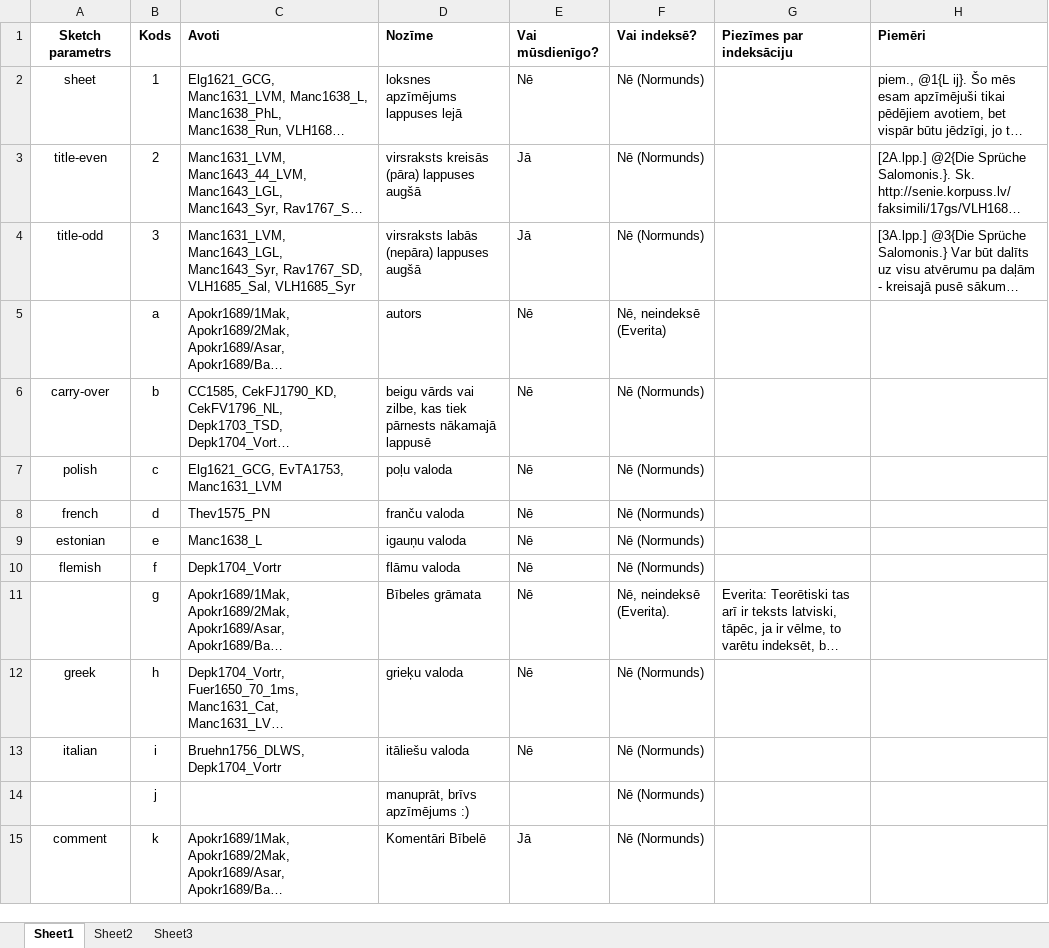
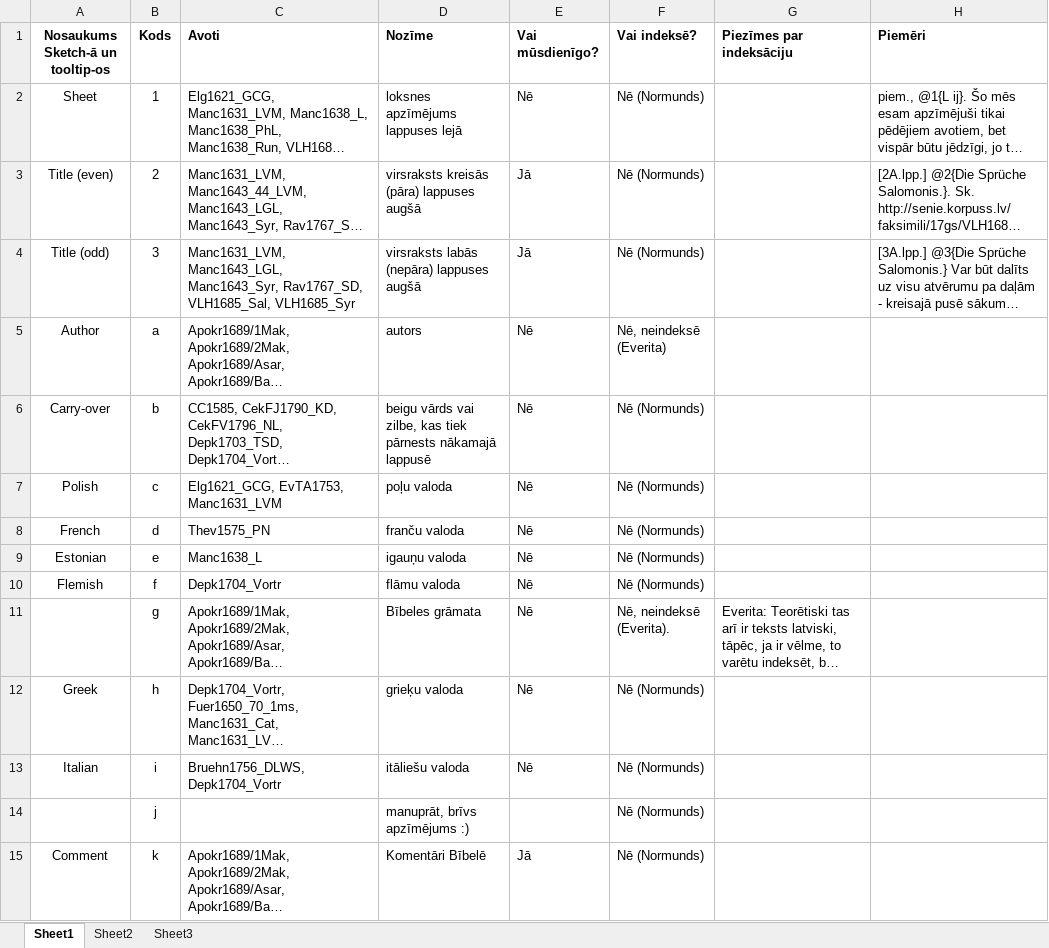
Before and after one commit to LUMII-AILab/Senie, an Excel workbook: Docs/SENIE-kodi-no-ASCII-datiem.xlsx, sheet Sheet1, drawn as a sheet; only a part is shown; long unchanged cells end in …; values as stored, in another font and other column widths than the file's, no borders; the diff covers the shown part only; the diff names each change by its address in the sheet, - before the commit and + after, or states it on an @@ line.

```diff
--- a/Docs/SENIE-kodi-no-ASCII-datiem.xlsx (sheet Sheet1)
+++ b/Docs/SENIE-kodi-no-ASCII-datiem.xlsx (sheet Sheet1)
-A1: Sketch parametrs
+A1: Nosaukums Sketch-ā un tooltip-os
-A2 (Nosaukums Sketch-ā un tooltip-os): sheet
+A2 (Nosaukums Sketch-ā un tooltip-os): Sheet
-A3 (Nosaukums Sketch-ā un tooltip-os): title-even
+A3 (Nosaukums Sketch-ā un tooltip-os): Title (even)
-A4 (Nosaukums Sketch-ā un tooltip-os): title-odd
+A4 (Nosaukums Sketch-ā un tooltip-os): Title (odd)
-A5 (Nosaukums Sketch-ā un tooltip-os): (empty)
+A5 (Nosaukums Sketch-ā un tooltip-os): Author
-A6 (Nosaukums Sketch-ā un tooltip-os): carry-over
+A6 (Nosaukums Sketch-ā un tooltip-os): Carry-over
-A7 (Nosaukums Sketch-ā un tooltip-os): polish
+A7 (Nosaukums Sketch-ā un tooltip-os): Polish
-A8 (Nosaukums Sketch-ā un tooltip-os): french
+A8 (Nosaukums Sketch-ā un tooltip-os): French
-A9 (Nosaukums Sketch-ā un tooltip-os): estonian
+A9 (Nosaukums Sketch-ā un tooltip-os): Estonian
-A10 (Nosaukums Sketch-ā un tooltip-os): flemish
+A10 (Nosaukums Sketch-ā un tooltip-os): Flemish
-A12 (Nosaukums Sketch-ā un tooltip-os): greek
+A12 (Nosaukums Sketch-ā un tooltip-os): Greek
-A13 (Nosaukums Sketch-ā un tooltip-os): italian
+A13 (Nosaukums Sketch-ā un tooltip-os): Italian
-A15 (Nosaukums Sketch-ā un tooltip-os): comment
+A15 (Nosaukums Sketch-ā un tooltip-os): Comment
```
Also changed, not shown: 8 edited cells elsewhere in this sheet, 2 other files.
